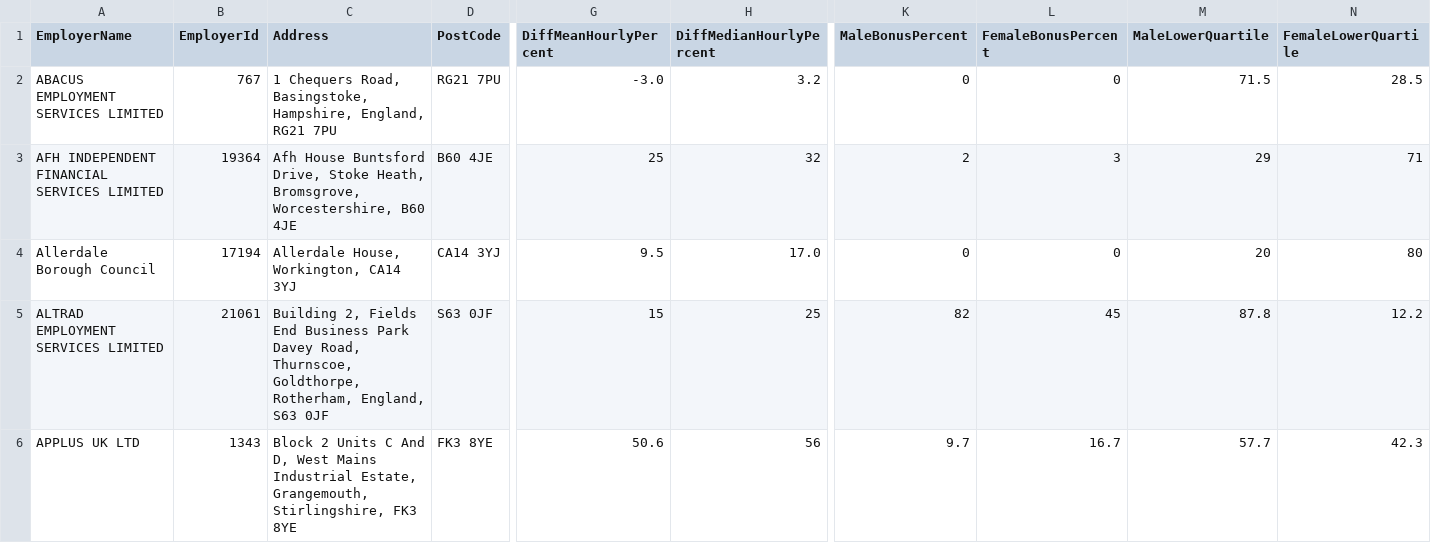
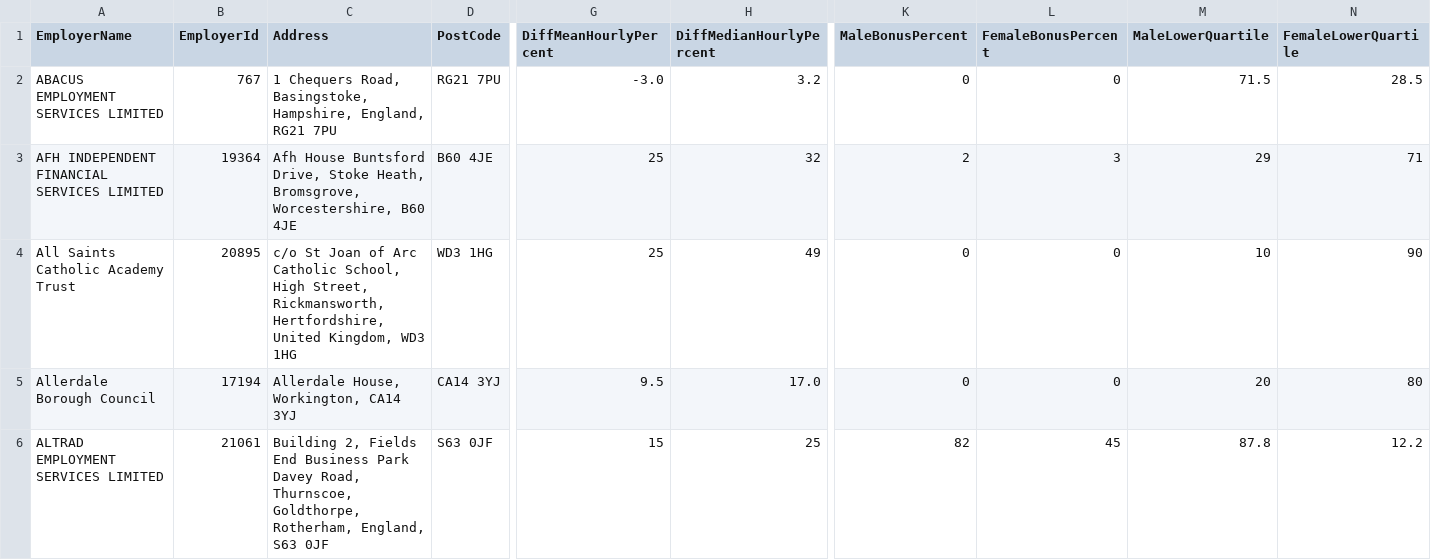
Before and after one commit to brightnetwork/uk-gender-pay-gap, a CSV file: 2022-2023.csv, drawn as a sheet; only a part is shown, gaps mark what is left out; the shorter side is filled out with more unchanged rows; rows hold the shown columns only; the diff covers the shown part only; the diff names each change by its address in the sheet, - before the commit and + after, or states it on an @@ line.

```diff
--- a/2022-2023.csv
+++ b/2022-2023.csv
+row 4: All Saints Catholic Academy Trust | 20895 | c/o St Joan of Arc Catholic School, High Street, Rickmansworth, Hertfordshire, United Kingdom, WD3 1HG | WD3 1HG | 25 | 49 | 0 | 0 | 10 | 90
```
Also changed, not shown: 2 added rows elsewhere in this file.
